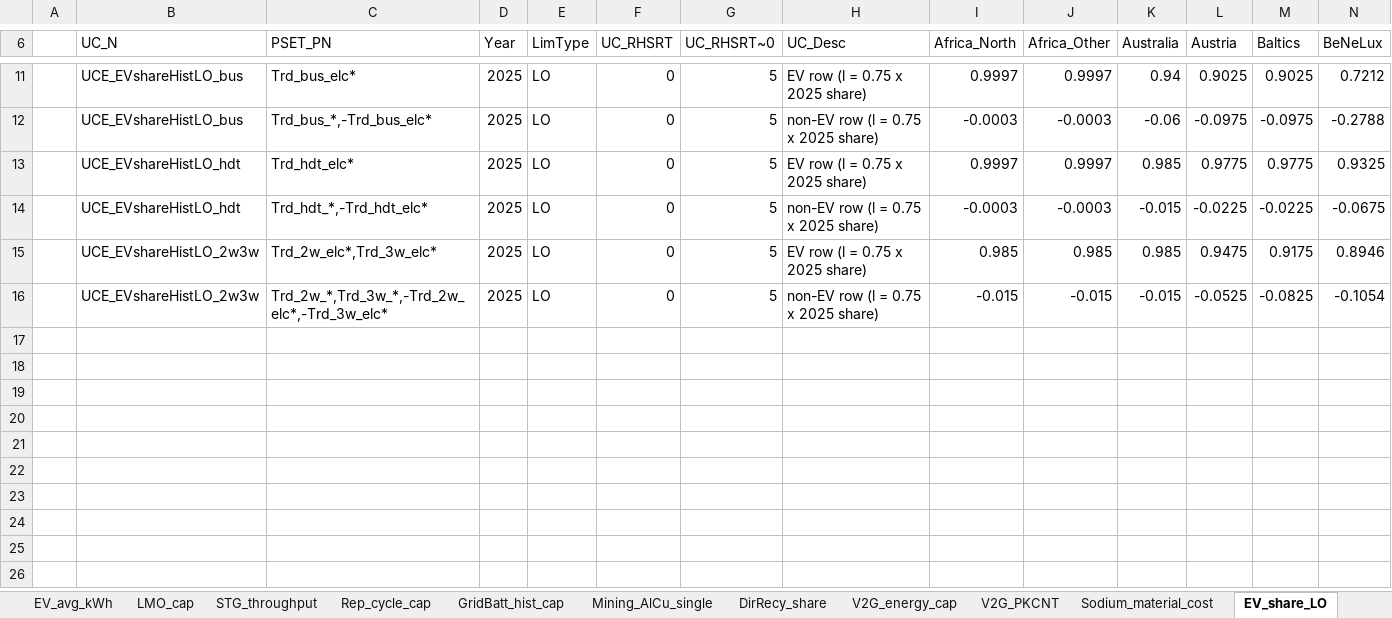
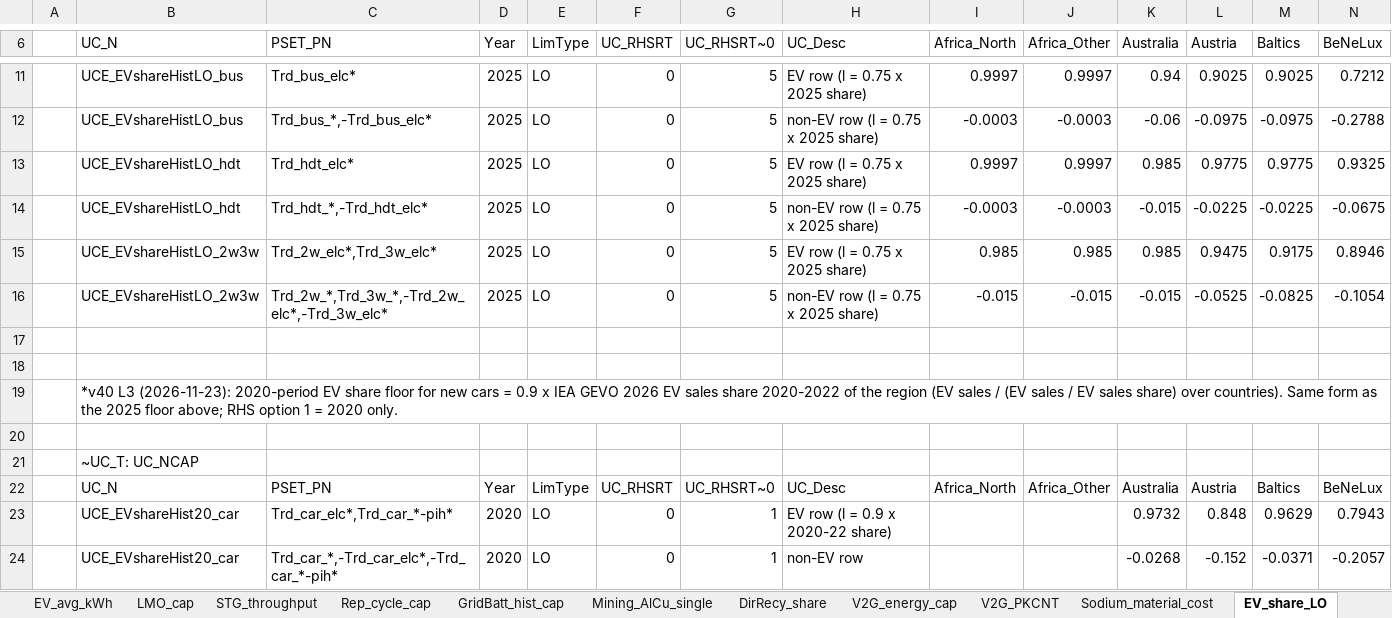
Before and after one commit to seanli12354/KiNESYS_BattCircularity-main, an Excel workbook: SuppXLS/Scen_zAK_fixes.xlsx, sheet EV_share_LO, drawn as a sheet; only a part is shown, gaps mark what is left out; values as stored, in another font and other column widths than the file's, no borders; rows hold the shown columns only; the diff names each change by its address in the sheet, - before the commit and + after, or states it on an @@ line.

```diff
--- a/SuppXLS/Scen_zAK_fixes.xlsx (sheet EV_share_LO)
+++ b/SuppXLS/Scen_zAK_fixes.xlsx (sheet EV_share_LO)
+row 17: (empty)
+row 18: (empty)
+row 19:  | *v40 L3 (2026-11-23): 2020-period EV share floor for new cars = 0.9 x IEA GEVO 2026 EV sales share 2020-2022 of the region (EV sales / (EV sales / EV sales share) over countries). Same form as the 2025 floor above; RHS option 1 = 2020 only.
+row 20: (empty)
+row 21:  | ~UC_T: UC_NCAP
+row 22:  | UC_N | PSET_PN | Year | LimType | UC_RHSRT | UC_RHSRT~0 | UC_Desc | Africa_North | Africa_Other | Australia | Austria | Baltics | BeNeLux
+row 23:  | UCE_EVshareHist20_car | Trd_car_elc*,Trd_car_*-pih* | 2020 | LO | 0 | 1 | EV row (l = 0.9 x 2020-22 share) |  |  | 0.9732 | 0.848 | 0.9629 | 0.7943
+row 24:  | UCE_EVshareHist20_car | Trd_car_*,-Trd_car_elc*,-Trd_car_*-pih* | 2020 | LO | 0 | 1 | non-EV row |  |  | -0.0268 | -0.152 | -0.0371 | -0.2057
```
Also changed, not shown: sheet Audit_fixes_v37, sheet Policy_coal_nuc_H2, sheet Chem_share_IEA, sheet Growth_rate, SuppXLS/Scen_NZE.xlsx, SuppXLS/Scen_dem-Base_KS_setup.xlsx, 4 other files.
